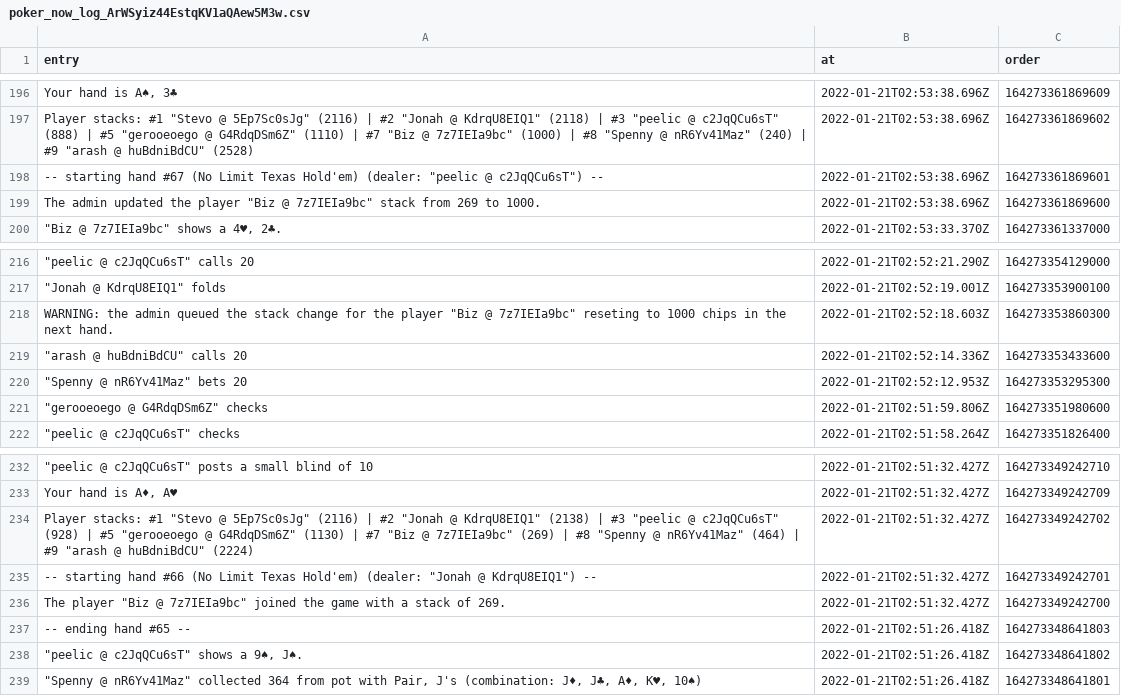
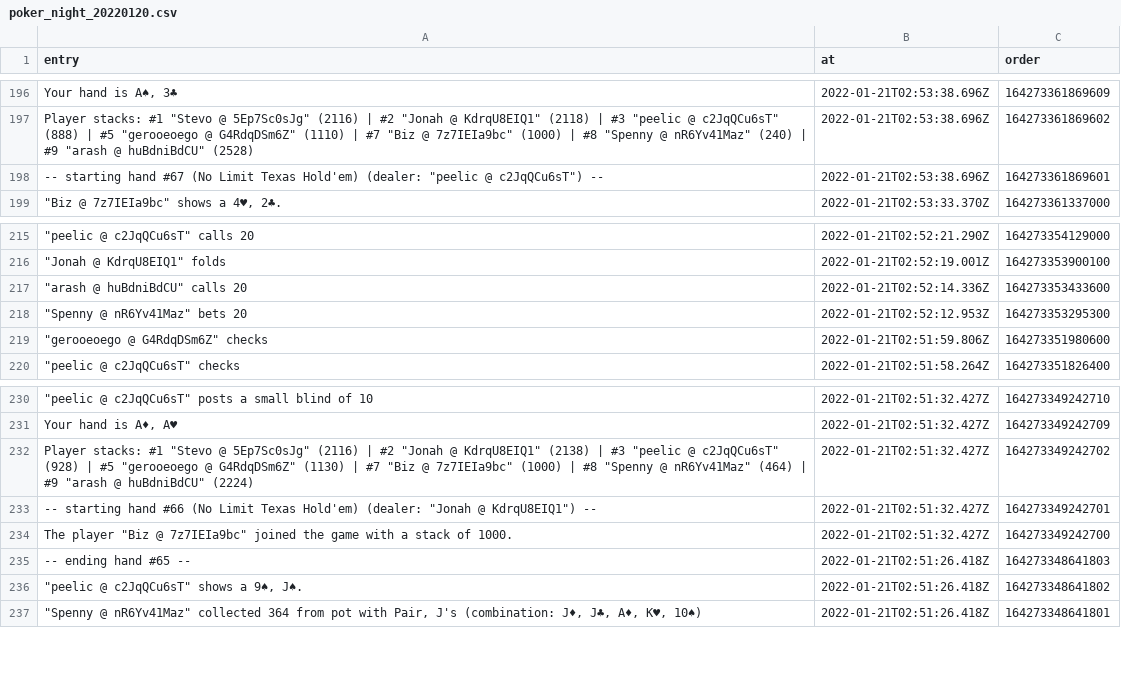
Before and after one commit to arashrai/poker-with-the-boys, a CSV file: poker_night_20220120.csv (was poker_now_log_ArWSyiz44EstqKV1aQAew5M3w.csv), drawn as a sheet; only a part is shown, gaps mark what is left out.

```diff
--- a/poker_now_log_ArWSyiz44EstqKV1aQAew5M3w.csv
+++ b/poker_night_20220120.csv
@@ -198,3 +198,2 @@ entry,at,order
 "-- starting hand #67  (No Limit Texas Hold'em) (dealer: ""peelic @ c2JqQCu6sT"") --",2022-01-21T02:53:38.696Z,164273361869601
-"The admin updated the player ""Biz @ 7z7IEIa9bc"" stack from 269 to 1000.",2022-01-21T02:53:38.696Z,164273361869600
 """Biz @ 7z7IEIa9bc"" shows a 4♥, 2♣.",2022-01-21T02:53:33.370Z,164273361337000
@@ -217,3 +216,2 @@ entry,at,order
 """Jonah @ KdrqU8EIQ1"" folds",2022-01-21T02:52:19.001Z,164273353900100
-"WARNING: the admin queued the stack change for the player ""Biz @ 7z7IEIa9bc"" reseting to 1000 chips in the next hand.",2022-01-21T02:52:18.603Z,164273353860300
 """arash @ huBdniBdCU"" calls 20",2022-01-21T02:52:14.336Z,164273353433600
@@ -233,5 +231,5 @@ entry,at,order
 "Your hand is A♦, A♥",2022-01-21T02:51:32.427Z,164273349242709
-"Player stacks: #1 ""Stevo @ 5Ep7Sc0sJg"" (2116) | #2 ""Jonah @ KdrqU8EIQ1"" (2138) | #3 ""peelic @ c2JqQCu6sT"" (928) | #5 ""gerooeoego @ G4RdqDSm6Z"" (1130) | #7 ""Biz @ 7z7IEIa9bc"" (269) | #8 ""Spenny @ nR6Yv41Maz"" (464) | #9 ""arash @ huBdniBdCU"" (2224)",2022-01-21T02:51:32.427Z,164273349242702
+"Player stacks: #1 ""Stevo @ 5Ep7Sc0sJg"" (2116) | #2 ""Jonah @ KdrqU8EIQ1"" (2138) | #3 ""peelic @ c2JqQCu6sT"" (928) | #5 ""gerooeoego @ G4RdqDSm6Z"" (1130) | #7 ""Biz @ 7z7IEIa9bc"" (1000) | #8 ""Spenny @ nR6Yv41Maz"" (464) | #9 ""arash @ huBdniBdCU"" (2224)",2022-01-21T02:51:32.427Z,164273349242702
 "-- starting hand #66  (No Limit Texas Hold'em) (dealer: ""Jonah @ KdrqU8EIQ1"") --",2022-01-21T02:51:32.427Z,164273349242701
-"The player ""Biz @ 7z7IEIa9bc"" joined the game with a stack of 269.",2022-01-21T02:51:32.427Z,164273349242700
+"The player ""Biz @ 7z7IEIa9bc"" joined the game with a stack of 1000.",2022-01-21T02:51:32.427Z,164273349242700
 "-- ending hand #65 --",2022-01-21T02:51:26.418Z,164273348641803
```
Also changed, not shown: 2 other files.
